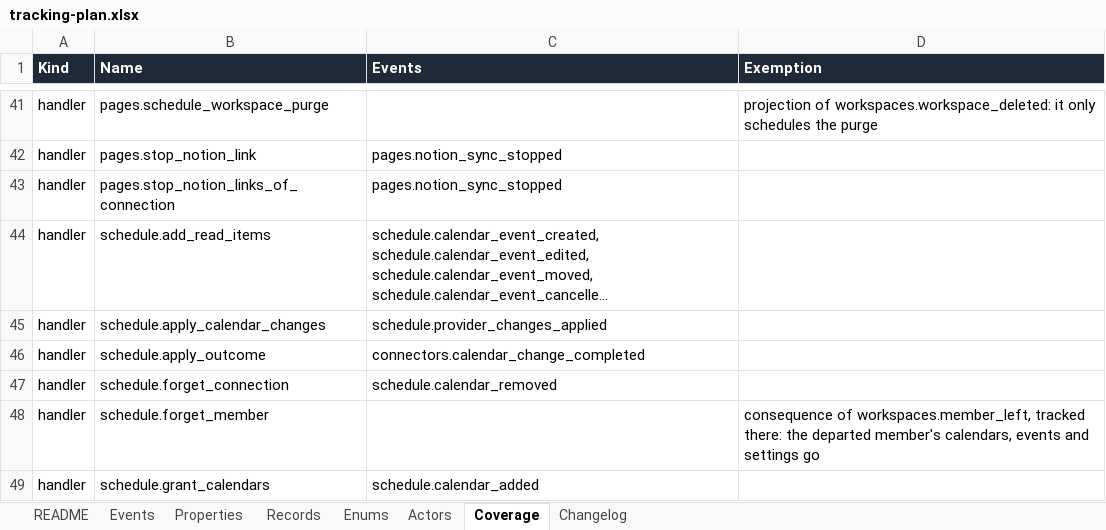
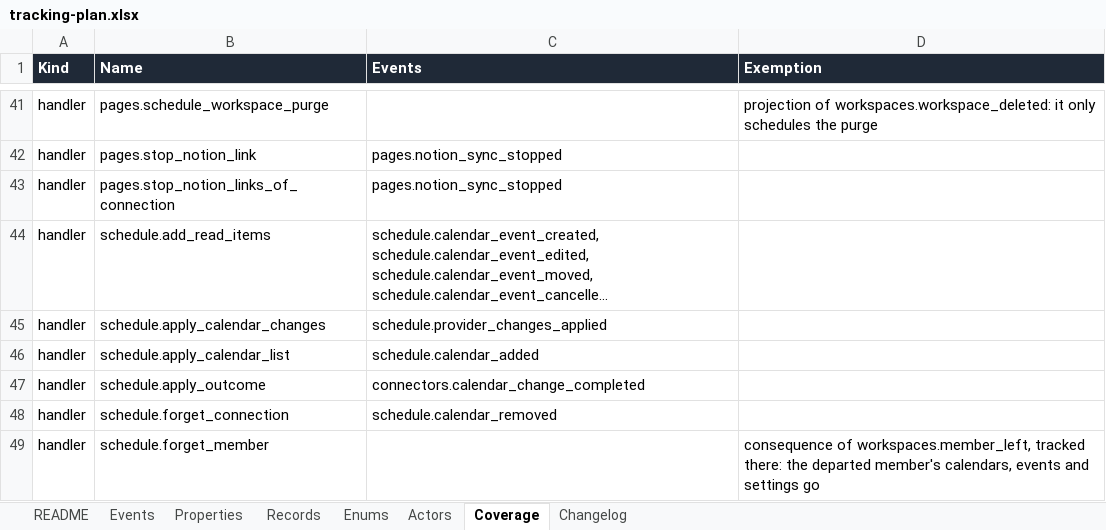
Before and after one commit to notacamp/campbooks, an Excel workbook: tracking/tracking-plan.xlsx, sheet Coverage, drawn as a sheet; only a part is shown, gaps mark what is left out; the shorter side is filled out with more unchanged rows; long unchanged cells end in …; values as stored, in another font and other column widths than the file's, no borders; the diff names each change by its address in the sheet, - before the commit and + after, or states it on an @@ line.

```diff
--- a/tracking/tracking-plan.xlsx (sheet Coverage)
+++ b/tracking/tracking-plan.xlsx (sheet Coverage)
+row 46: handler | schedule.apply_calendar_list | schedule.calendar_added
```
Also changed, not shown: sheet Changelog, sheet README, 14 other files.
